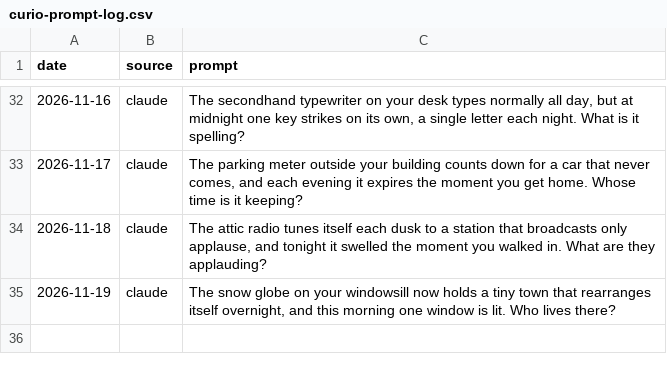
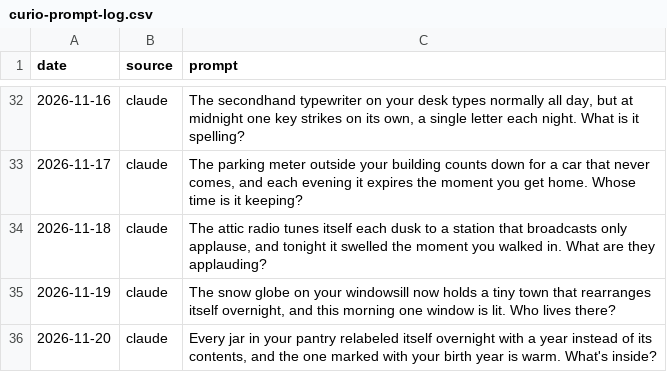
Before and after one commit to tarpeyjr-netizen/tarpey-daily-brief, a CSV file: jobs/rosters/curio-prompt-log.csv, drawn as a sheet; only a part is shown, gaps mark what is left out; the diff names each change by its address in the sheet, - before the commit and + after, or states it on an @@ line.

Commit message:
update: curio.html 2026-11-20

```diff
--- a/jobs/rosters/curio-prompt-log.csv
+++ b/jobs/rosters/curio-prompt-log.csv
+row 36: 2026-11-20 | claude | Every jar in your pantry relabeled itself overnight with a year instead of its contents, and the one marked with your birth year is warm. What's inside?
```
Also changed, not shown: 1 other file.
